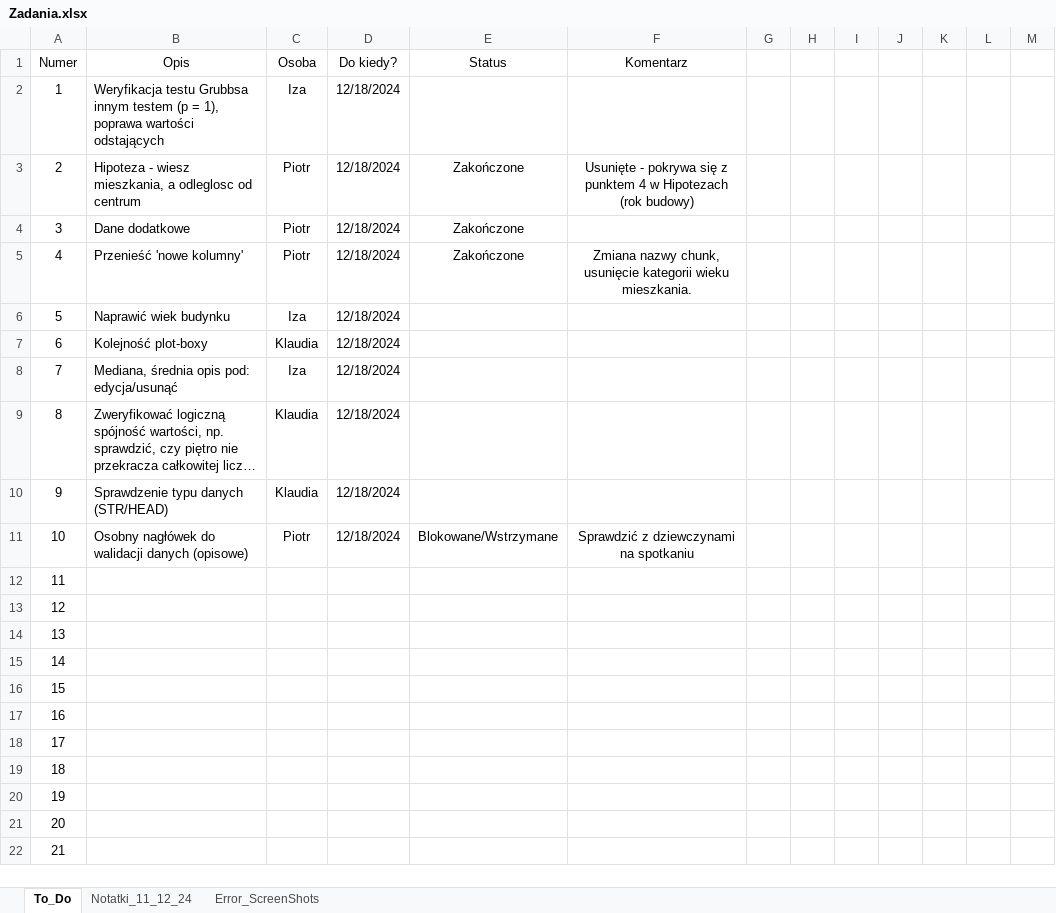
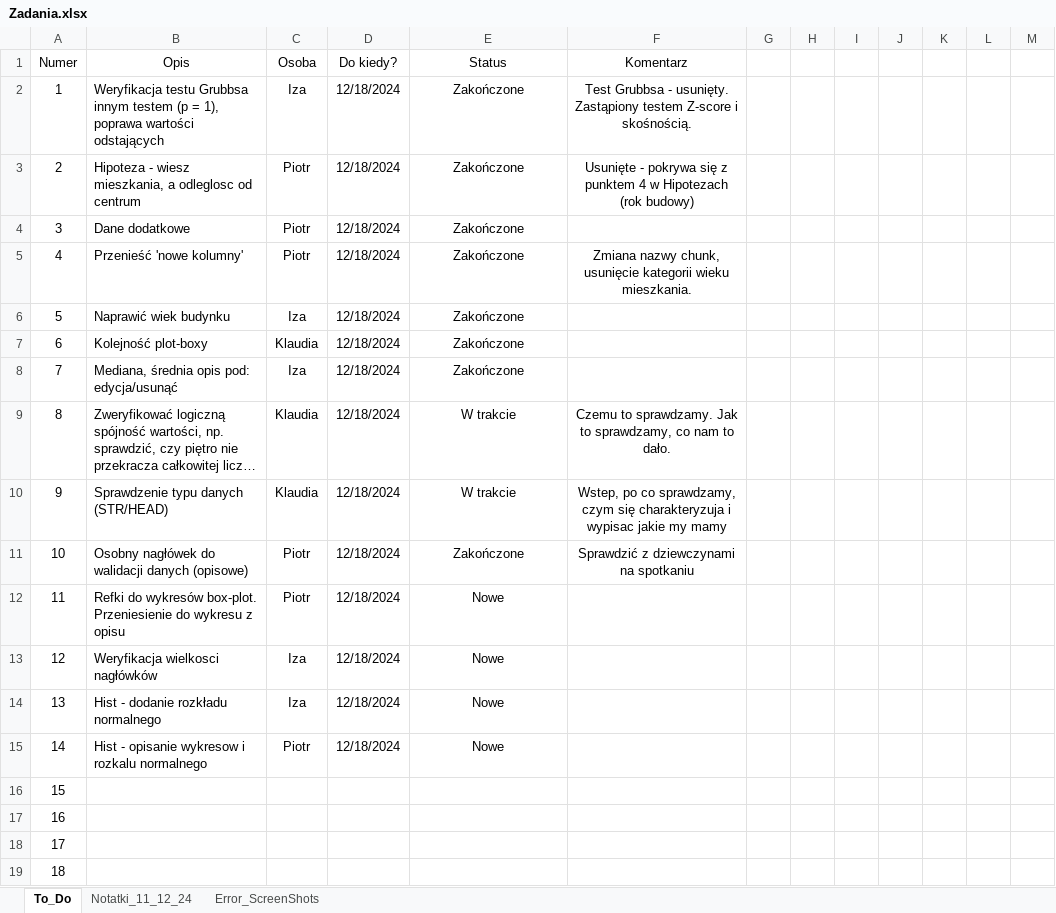
Before and after one commit to PWIS11/Cenowe_Rozkminy, an Excel workbook: Zadania.xlsx, sheet To_Do, drawn as a sheet; only a part is shown; the shorter side is filled out with more unchanged rows; long unchanged cells end in …; values as stored, in another font and other column widths than the file's, no borders; conditional formats and table styles not drawn; the diff names each change by its address in the sheet, - before the commit and + after, or states it on an @@ line.

Commit message:
- zespolowy przeglad zadan - aktualizacja statusow - wyznaczenie nowych zadan

```diff
--- a/Zadania.xlsx (sheet To_Do)
+++ b/Zadania.xlsx (sheet To_Do)
-E2 (Status): (empty)
+E2 (Status): Zakończone
-F2 (Komentarz): (empty)
+F2 (Komentarz): Test Grubbsa - usunięty. Zastąpiony testem Z-score i skośnością.
-E6:E8 (Status): (empty)
+E6:E8 (Status): Zakończone
-E9:E10 (Status): (empty)
+E9:E10 (Status): W trakcie
-F9 (Komentarz): (empty)
+F9 (Komentarz): Czemu to sprawdzamy. Jak to sprawdzamy, co nam to dało.
-F10 (Komentarz): (empty)
+F10 (Komentarz): Wstep, po co sprawdzamy, czym się charakteryzuja i wypisac jakie my mamy
-E11 (Status): Blokowane/Wstrzymane
+E11 (Status): Zakończone
-B12 (Opis): (empty)
+B12 (Opis): Refki do wykresów box-plot. Przeniesienie do wykresu z opisu
-C12 (Osoba): (empty)
+C12 (Osoba): Piotr
-D12:D15 (Do kiedy?): (empty)
+D12:D15 (Do kiedy?): 12/18/2024
-E12:E15 (Status): (empty)
+E12:E15 (Status): Nowe
-B13 (Opis): (empty)
+B13 (Opis): Weryfikacja wielkosci nagłówków
-C13:C14 (Osoba): (empty)
+C13:C14 (Osoba): Iza
-B14 (Opis): (empty)
+B14 (Opis): Hist - dodanie rozkładu normalnego
-B15 (Opis): (empty)
+B15 (Opis): Hist - opisanie wykresow i rozkalu normalnego
-C15 (Osoba): (empty)
+C15 (Osoba): Piotr
```
